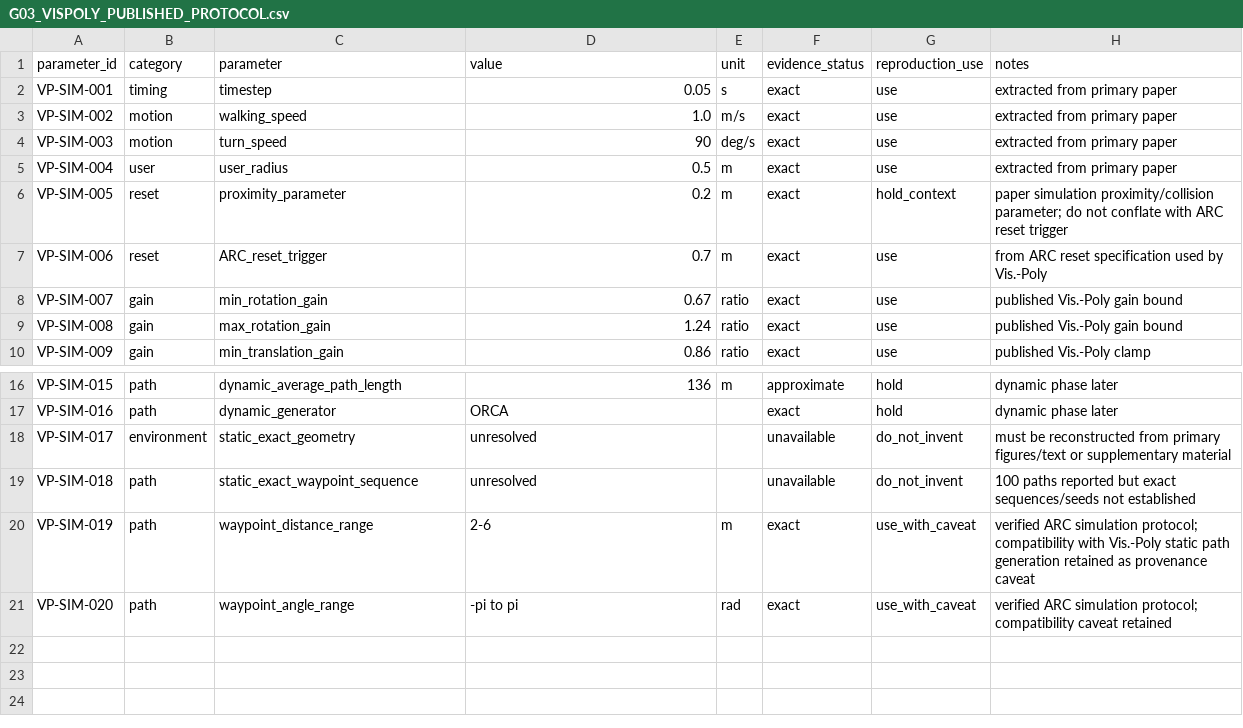
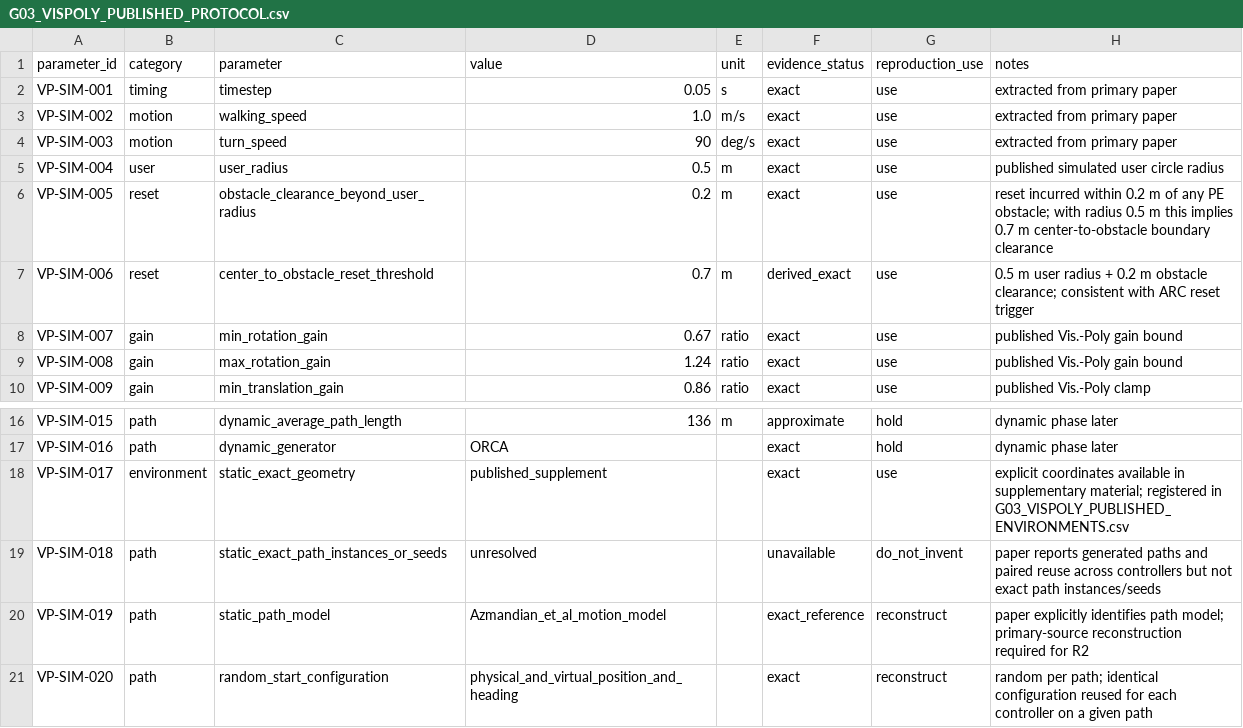
Before and after one commit to Arithmetic-Power-Geometry/Virtual-Reality-Research-Review, a CSV file: data/G03_VISPOLY_PUBLISHED_PROTOCOL.csv, drawn as a sheet; only a part is shown, gaps mark what is left out.

Commit message:
G03 N01: correct published geometry and reset protocol ledger

```diff
--- a/data/G03_VISPOLY_PUBLISHED_PROTOCOL.csv
+++ b/data/G03_VISPOLY_PUBLISHED_PROTOCOL.csv
@@ -4,5 +4,5 @@ VP-SIM-002,motion,walking_speed,1.0,m/s,exact,use,"extracted from primary paper"
 VP-SIM-003,motion,turn_speed,90,deg/s,exact,use,"extracted from primary paper"
-VP-SIM-004,user,user_radius,0.5,m,exact,use,"extracted from primary paper"
-VP-SIM-005,reset,proximity_parameter,0.2,m,exact,hold_context,"paper simulation proximity/collision parameter; do not conflate with ARC reset trigger"
-VP-SIM-006,reset,ARC_reset_trigger,0.7,m,exact,use,"from ARC reset specification used by Vis.-Poly"
+VP-SIM-004,user,user_radius,0.5,m,exact,use,"published simulated user circle radius"
+VP-SIM-005,reset,obstacle_clearance_beyond_user_radius,0.2,m,exact,use,"reset incurred within 0.2 m of any PE obstacle; with radius 0.5 m this implies 0.7 m center-to-obstacle boundary clearance"
+VP-SIM-006,reset,center_to_obstacle_reset_threshold,0.7,m,derived_exact,use,"0.5 m user radius + 0.2 m obstacle clearance; consistent with ARC reset trigger"
 VP-SIM-007,gain,min_rotation_gain,0.67,ratio,exact,use,"published Vis.-Poly gain bound"
@@ -17,5 +17,5 @@ VP-SIM-015,path,dynamic_average_path_length,136,m,approximate,hold,"dynamic phas
 VP-SIM-016,path,dynamic_generator,ORCA,,exact,hold,"dynamic phase later"
-VP-SIM-017,environment,static_exact_geometry,unresolved,,unavailable,do_not_invent,"must be reconstructed from primary figures/text or supplementary material"
-VP-SIM-018,path,static_exact_waypoint_sequence,unresolved,,unavailable,do_not_invent,"100 paths reported but exact sequences/seeds not established"
-VP-SIM-019,path,waypoint_distance_range,2-6,m,exact,use_with_caveat,"verified ARC simulation protocol; compatibility with Vis.-Poly static path generation retained as provenance caveat"
-VP-SIM-020,path,waypoint_angle_range,-pi to pi,rad,exact,use_with_caveat,"verified ARC simulation protocol; compatibility caveat retained"
+VP-SIM-017,environment,static_exact_geometry,published_supplement,,exact,use,"explicit coordinates available in supplementary material; registered in G03_VISPOLY_PUBLISHED_ENVIRONMENTS.csv"
+VP-SIM-018,path,static_exact_path_instances_or_seeds,unresolved,,unavailable,do_not_invent,"paper reports generated paths and paired reuse across controllers but not exact path instances/seeds"
+VP-SIM-019,path,static_path_model,Azmandian_et_al_motion_model,,exact_reference,reconstruct,"paper explicitly identifies path model; primary-source reconstruction required for R2"
+VP-SIM-020,path,random_start_configuration,physical_and_virtual_position_and_heading,,exact,reconstruct,"random per path; identical configuration reused for each controller on a given path"
```
